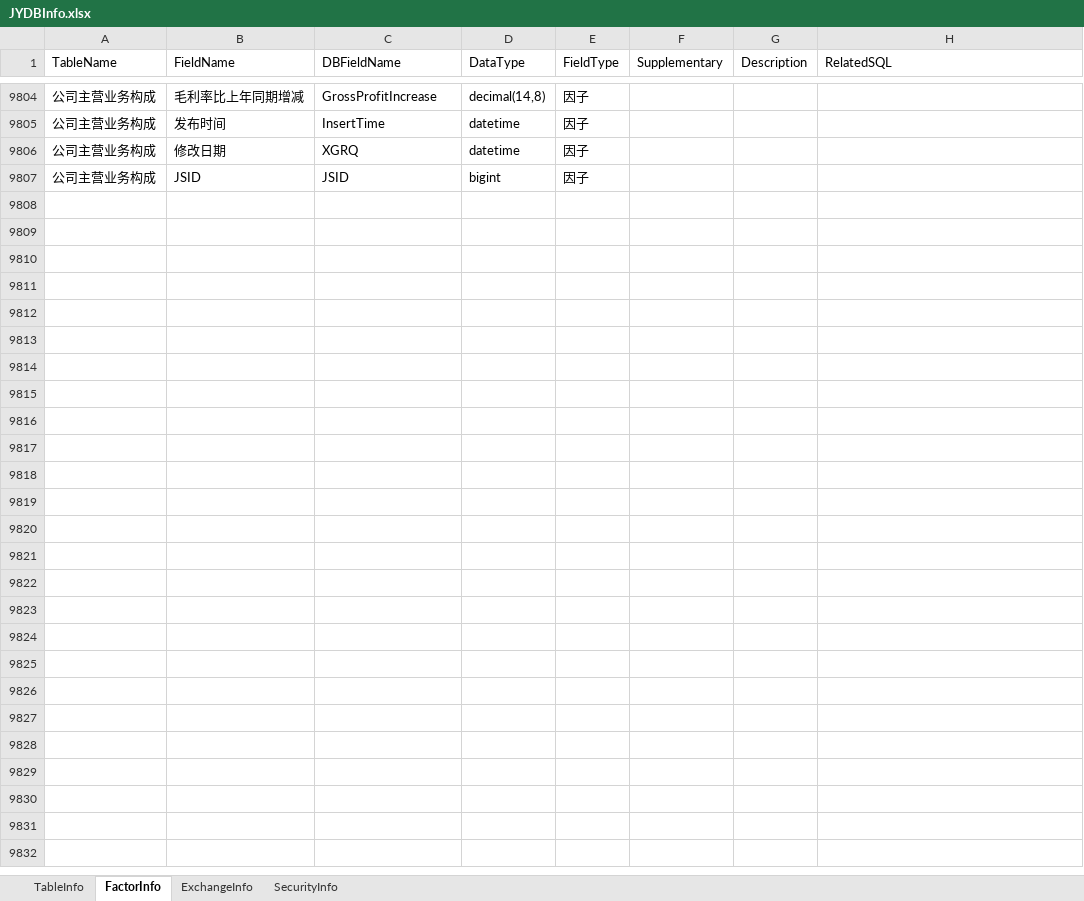
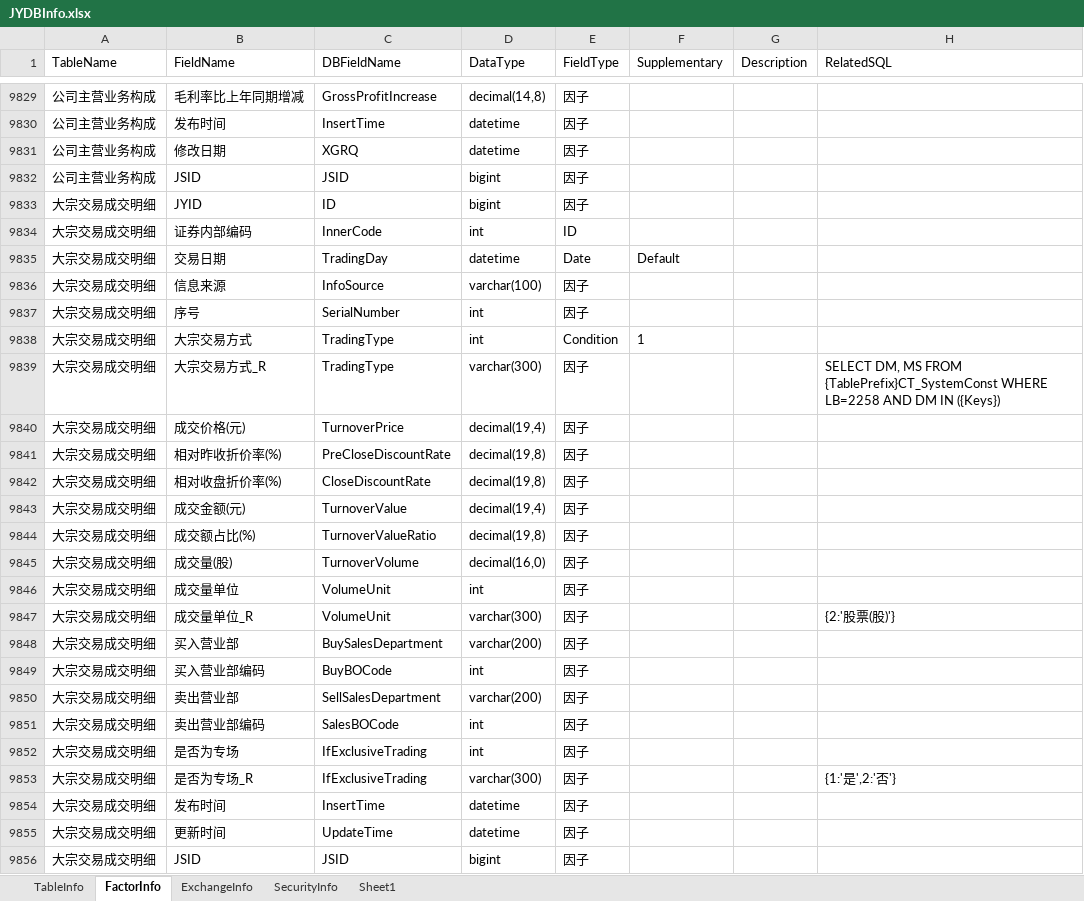
Before and after one commit to Scorpi000/QuantStudio, an Excel workbook: QuantStudio/Resource/JYDBInfo.xlsx, sheet FactorInfo, drawn as a sheet; only a part is shown, gaps mark what is left out; values as stored, in another font and other column widths than the file's, no borders; the diff covers the shown part only; the diff names each change by its address in the sheet, - before the commit and + after, or states it on an @@ line.

```diff
--- a/QuantStudio/Resource/JYDBInfo.xlsx (sheet FactorInfo)
+++ b/QuantStudio/Resource/JYDBInfo.xlsx (sheet FactorInfo)
+sheet tab: Sheet1
+row 9833: 大宗交易成交明细 | JYID | ID | bigint | 因子
+row 9834: 大宗交易成交明细 | 证券内部编码 | InnerCode | int | ID
+row 9835: 大宗交易成交明细 | 交易日期 | TradingDay | datetime | Date | Default
+row 9836: 大宗交易成交明细 | 信息来源 | InfoSource | varchar(100) | 因子
+row 9837: 大宗交易成交明细 | 序号 | SerialNumber | int | 因子
+row 9838: 大宗交易成交明细 | 大宗交易方式 | TradingType | int | Condition | 1
+row 9839: 大宗交易成交明细 | 大宗交易方式_R | TradingType | varchar(300) | 因子 |  |  | SELECT DM, MS FROM {TablePrefix}CT_SystemConst WHERE LB=2258 AND DM IN ({Keys})
+row 9840: 大宗交易成交明细 | 成交价格(元) | TurnoverPrice | decimal(19,4) | 因子
+row 9841: 大宗交易成交明细 | 相对昨收折价率(%) | PreCloseDiscountRate | decimal(19,8) | 因子
+row 9842: 大宗交易成交明细 | 相对收盘折价率(%) | CloseDiscountRate | decimal(19,8) | 因子
+row 9843: 大宗交易成交明细 | 成交金额(元) | TurnoverValue | decimal(19,4) | 因子
+row 9844: 大宗交易成交明细 | 成交额占比(%) | TurnoverValueRatio | decimal(19,8) | 因子
+row 9845: 大宗交易成交明细 | 成交量(股) | TurnoverVolume | decimal(16,0) | 因子
+row 9846: 大宗交易成交明细 | 成交量单位 | VolumeUnit | int | 因子
+row 9847: 大宗交易成交明细 | 成交量单位_R | VolumeUnit | varchar(300) | 因子 |  |  | {2:'股票(股)'}
+row 9848: 大宗交易成交明细 | 买入营业部 | BuySalesDepartment | varchar(200) | 因子
+row 9849: 大宗交易成交明细 | 买入营业部编码 | BuyBOCode | int | 因子
+row 9850: 大宗交易成交明细 | 卖出营业部 | SellSalesDepartment | varchar(200) | 因子
+row 9851: 大宗交易成交明细 | 卖出营业部编码 | SalesBOCode | int | 因子
+row 9852: 大宗交易成交明细 | 是否为专场 | IfExclusiveTrading | int | 因子
+row 9853: 大宗交易成交明细 | 是否为专场_R | IfExclusiveTrading | varchar(300) | 因子 |  |  | {1:'是',2:'否'}
+row 9854: 大宗交易成交明细 | 发布时间 | InsertTime | datetime | 因子
+row 9855: 大宗交易成交明细 | 更新时间 | UpdateTime | datetime | 因子
+row 9856: 大宗交易成交明细 | JSID | JSID | bigint | 因子
```
Also changed, not shown: 27 added rows, 2 removed rows, 11 moved rows and 43 edited cells elsewhere in this sheet, sheet TableInfo, 4 other files.
